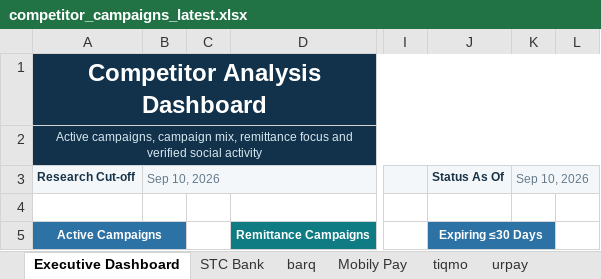
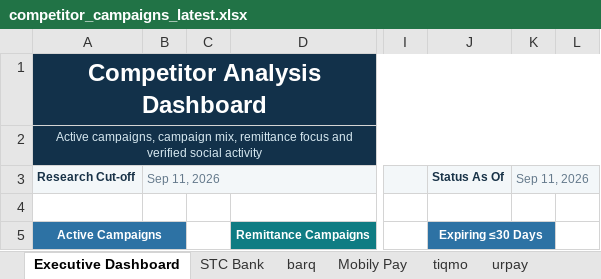
Before and after one commit to Mjmj777/competitor-monitor-v2, an Excel workbook: competitor_campaigns_latest.xlsx, sheet Executive Dashboard, drawn as a sheet; only a part is shown, gaps mark what is left out; values as stored, in another font and other column widths than the file's, no borders; charts and pictures and conditional formats not drawn; the diff names each change by its address in the sheet, - before the commit and + after, or states it on an @@ line.

```diff
--- a/competitor_campaigns_latest.xlsx (sheet Executive Dashboard)
+++ b/competitor_campaigns_latest.xlsx (sheet Executive Dashboard)
-B3: Sep 10, 2026
+B3: Sep 11, 2026
-K3: Sep 10, 2026
+K3: Sep 11, 2026
```
Also changed, not shown: sheet Mobily Pay, sheet alinma pay, sheet STC Bank, sheet tiqmo, 2 other files.
